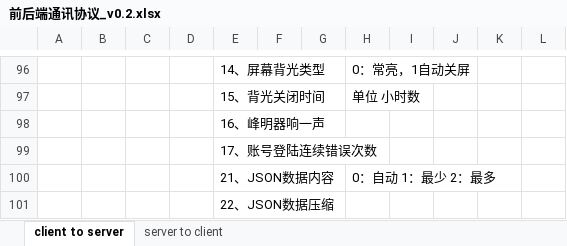
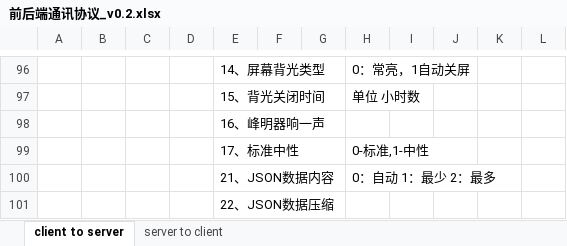
Before and after one commit to ChinaClever/MPro-App, an Excel workbook: doc/协议/前后端通讯协议_v0.2.xlsx, sheet client to server, drawn as a sheet; only a part is shown, gaps mark what is left out; values as stored, in another font and other column widths than the file's, no borders; removed rows and columns are numbered as before the commit, all else as after; the diff names each change by its address in the sheet, - before the commit and + after, or states it on an @@ line.

```diff
--- a/doc/协议/前后端通讯协议_v0.2.xlsx (sheet client to server)
+++ b/doc/协议/前后端通讯协议_v0.2.xlsx (sheet client to server)
-row 99:  |  |  |  | 17、账号登陆连续错误次数
+row 99:  |  |  |  | 17、标准中性 |  |  | 0-标准,1-中性
```
Also changed, not shown: 5 other files.
